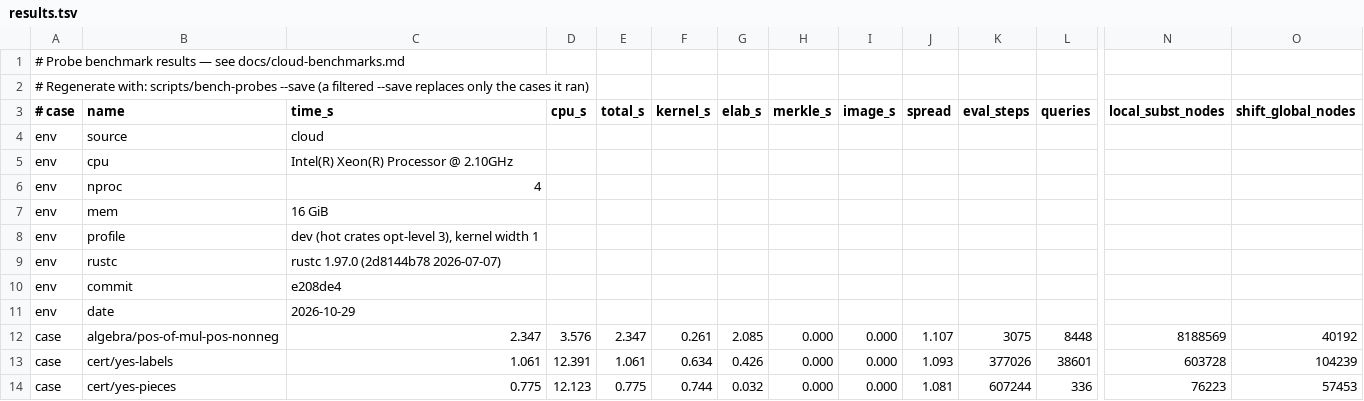
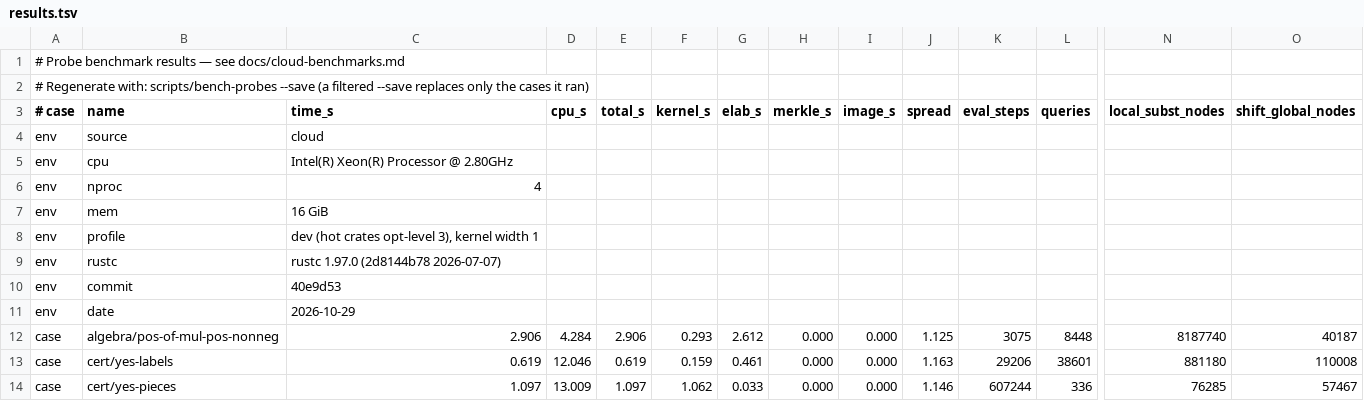
Before and after one commit to MinusGix/heather, a TSV file: perf/bench/results.tsv, drawn as a sheet; only a part is shown, gaps mark what is left out; the diff covers the shown part only; the diff names each change by its address in the sheet, - before the commit and + after, or states it on an @@ line.

```diff
--- a/perf/bench/results.tsv
+++ b/perf/bench/results.tsv
-C5 (time_s): Intel(R) Xeon(R) Processor @ 2.10GHz
+C5 (time_s): Intel(R) Xeon(R) Processor @ 2.80GHz
-C10 (time_s): e208de4
+C10 (time_s): 40e9d53
-C12 (time_s): 2.347
+C12 (time_s): 2.906
-D12 (cpu_s): 3.576
+D12 (cpu_s): 4.284
-E12 (total_s): 2.347
+E12 (total_s): 2.906
-F12 (kernel_s): 0.261
+F12 (kernel_s): 0.293
-G12 (elab_s): 2.085
+G12 (elab_s): 2.612
-J12 (spread): 1.107
+J12 (spread): 1.125
-N12 (local_subst_nodes): 8188569
+N12 (local_subst_nodes): 8187740
-O12 (shift_global_nodes): 40192
+O12 (shift_global_nodes): 40187
-C13 (time_s): 1.061
+C13 (time_s): 0.619
-D13 (cpu_s): 12.391
+D13 (cpu_s): 12.046
-E13 (total_s): 1.061
+E13 (total_s): 0.619
-F13 (kernel_s): 0.634
+F13 (kernel_s): 0.159
-G13 (elab_s): 0.426
+G13 (elab_s): 0.461
-J13 (spread): 1.093
+J13 (spread): 1.163
-K13 (eval_steps): 377026
+K13 (eval_steps): 29206
-N13 (local_subst_nodes): 603728
+N13 (local_subst_nodes): 881180
-O13 (shift_global_nodes): 104239
+O13 (shift_global_nodes): 110008
-C14 (time_s): 0.775
+C14 (time_s): 1.097
-D14 (cpu_s): 12.123
+D14 (cpu_s): 13.009
-E14 (total_s): 0.775
+E14 (total_s): 1.097
-F14 (kernel_s): 0.744
+F14 (kernel_s): 1.062
-G14 (elab_s): 0.032
+G14 (elab_s): 0.033
-J14 (spread): 1.081
+J14 (spread): 1.146
-N14 (local_subst_nodes): 76223
+N14 (local_subst_nodes): 76285
-O14 (shift_global_nodes): 57453
+O14 (shift_global_nodes): 57467
```
Also changed, not shown: 110 edited cells elsewhere in this file, 3 other files.
